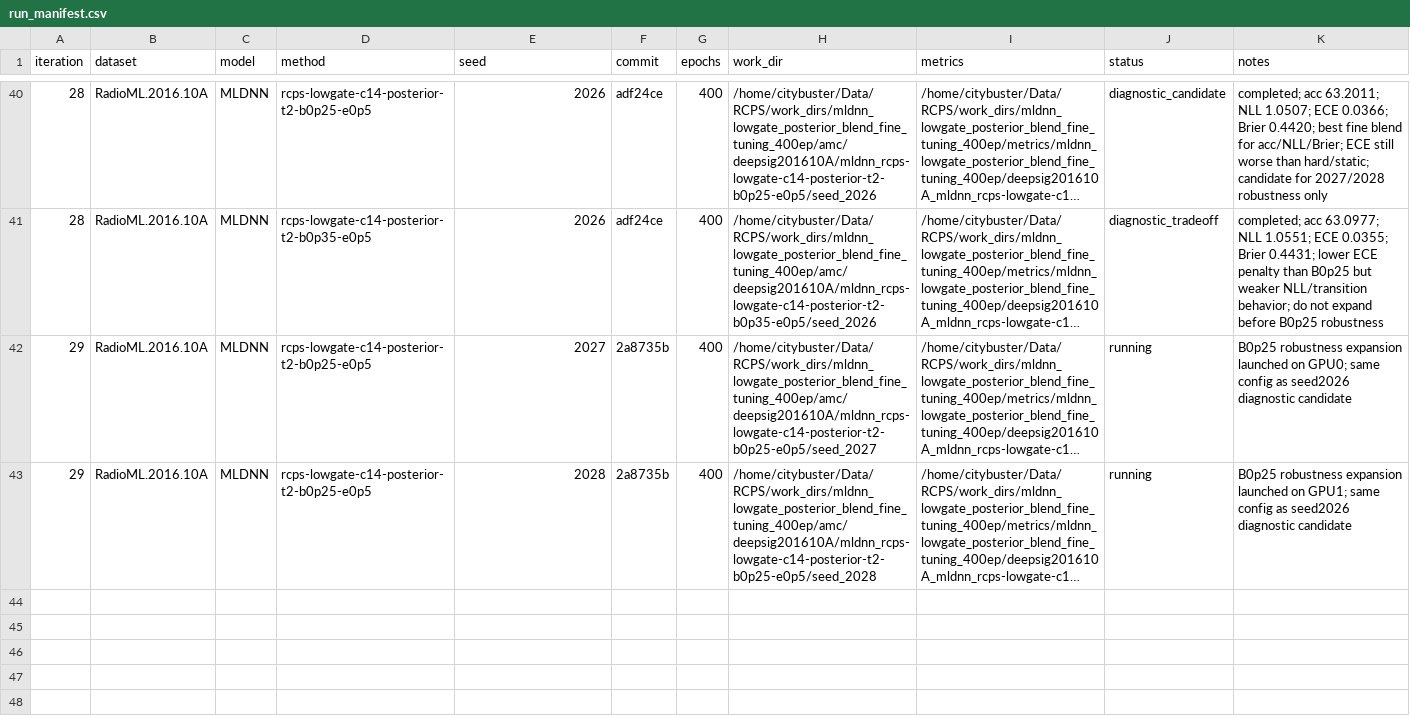
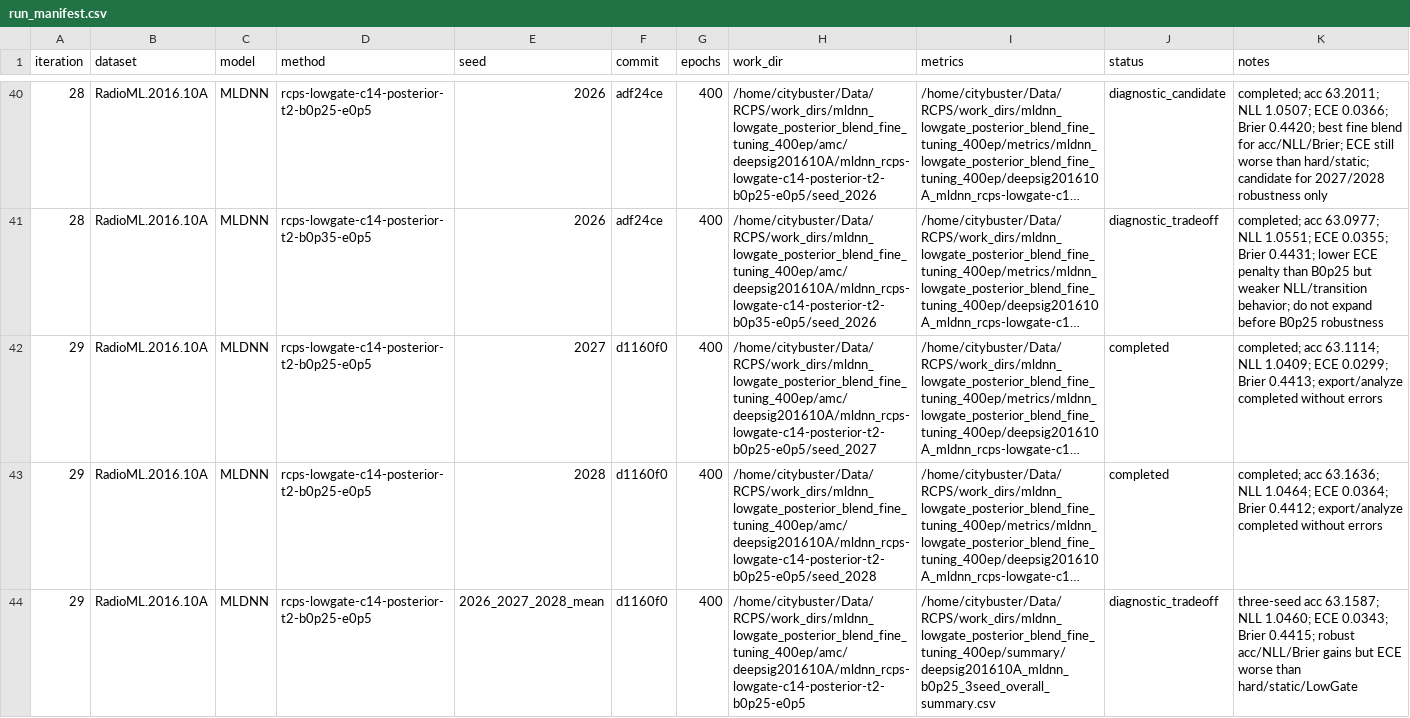
Before and after one commit to Singingkettle/ChangShuoRadioRecognition, a CSV file: docs/rcps/run_manifest.csv, drawn as a sheet; only a part is shown, gaps mark what is left out; long unchanged cells end in …; the diff names each change by its address in the sheet, - before the commit and + after, or states it on an @@ line.

Commit message:
Record RCPS B0p25 robustness results

```diff
--- a/docs/rcps/run_manifest.csv
+++ b/docs/rcps/run_manifest.csv
-F42:F43 (commit): 2a8735b
+F42:F43 (commit): d1160f0
-J42:J43 (status): running
+J42:J43 (status): completed
-K42 (notes): B0p25 robustness expansion launched on GPU0; same config as seed2026 diagnostic candidate
+K42 (notes): completed; acc 63.1114; NLL 1.0409; ECE 0.0299; Brier 0.4413; export/analyze completed without errors
-K43 (notes): B0p25 robustness expansion launched on GPU1; same config as seed2026 diagnostic candidate
+K43 (notes): completed; acc 63.1636; NLL 1.0464; ECE 0.0364; Brier 0.4412; export/analyze completed without errors
+row 44: 29 | RadioML.2016.10A | MLDNN | rcps-lowgate-c14-posterior-t2-b0p25-e0p5 | 2026_2027_2028_mean | d1160f0 | 400 | /home/citybuster/Data/RCPS/work_dirs/mldnn_lowgate_posterior_blend_fine_tuning_400ep/amc/deepsig201610A/mldnn_rcps-lowgate-c14-posterior-t2-b0p25-e0p5 | /home/citybuster/Data/RCPS/work_dirs/mldnn_lowgate_posterior_blend_fine_tuning_400ep/summary/deepsig201610A_mldnn_b0p25_3seed_overall_summary.csv | diagnostic_tradeoff | three-seed acc 63.1587; NLL 1.0460; ECE 0.0343; Brier 0.4415; robust acc/NLL/Brier gains but ECE worse than hard/static/LowGate
```
Also changed, not shown: 1 other file.
